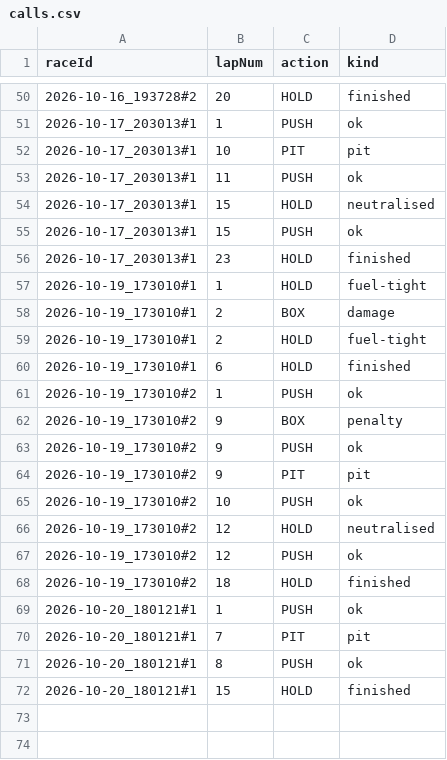
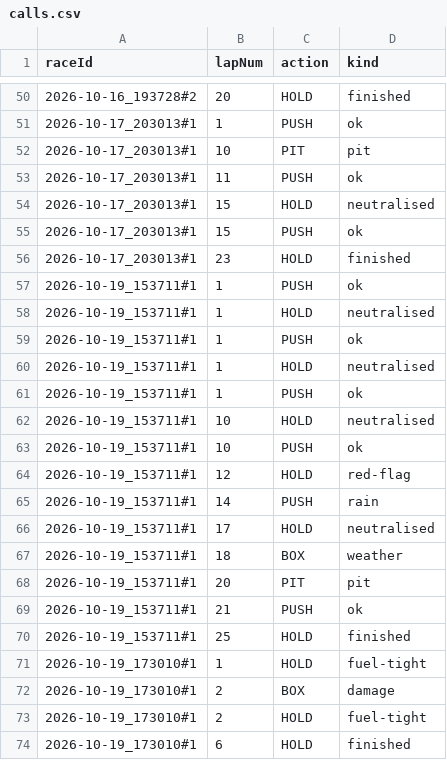
Before and after one commit to srikarnadella/f1-race-engineer, a CSV file: datasets/calls.csv, drawn as a sheet; only a part is shown, gaps mark what is left out; the shorter side is filled out with more unchanged rows; the diff names each change by its address in the sheet, - before the commit and + after, or states it on an @@ line.

```diff
--- a/datasets/calls.csv
+++ b/datasets/calls.csv
+row 57: 2026-10-19_153711#1 | 1 | PUSH | ok
+row 58: 2026-10-19_153711#1 | 1 | HOLD | neutralised
+row 59: 2026-10-19_153711#1 | 1 | PUSH | ok
+row 60: 2026-10-19_153711#1 | 1 | HOLD | neutralised
+row 61: 2026-10-19_153711#1 | 1 | PUSH | ok
+row 62: 2026-10-19_153711#1 | 10 | HOLD | neutralised
+row 63: 2026-10-19_153711#1 | 10 | PUSH | ok
+row 64: 2026-10-19_153711#1 | 12 | HOLD | red-flag
+row 65: 2026-10-19_153711#1 | 14 | PUSH | rain
+row 66: 2026-10-19_153711#1 | 17 | HOLD | neutralised
+row 67: 2026-10-19_153711#1 | 18 | BOX | weather
+row 68: 2026-10-19_153711#1 | 20 | PIT | pit
+row 69: 2026-10-19_153711#1 | 21 | PUSH | ok
+row 70: 2026-10-19_153711#1 | 25 | HOLD | finished
```
Also changed, not shown: datasets/races.csv, 4 other files.
